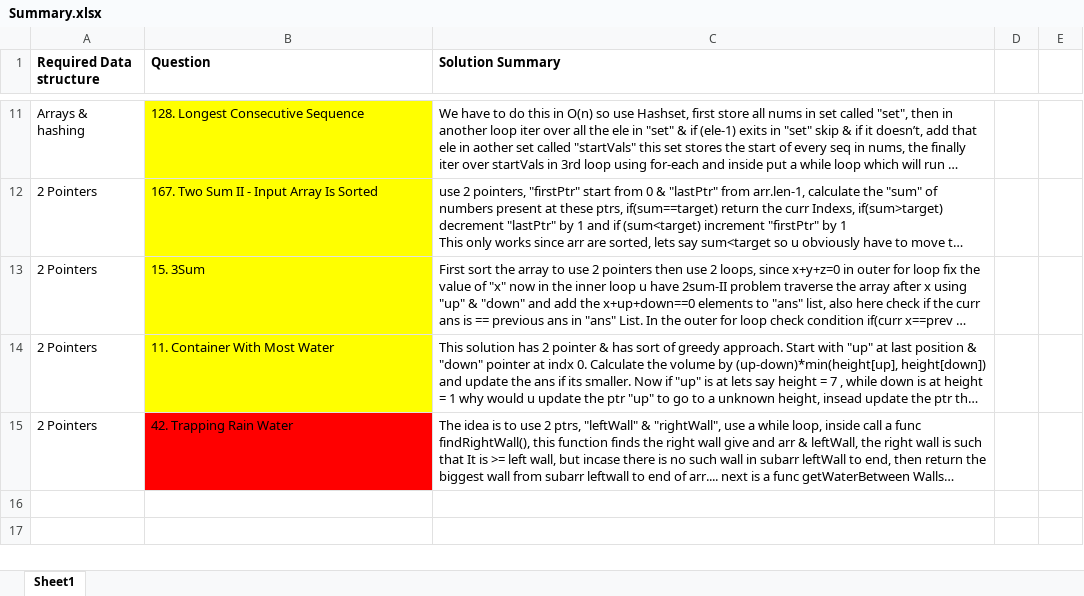
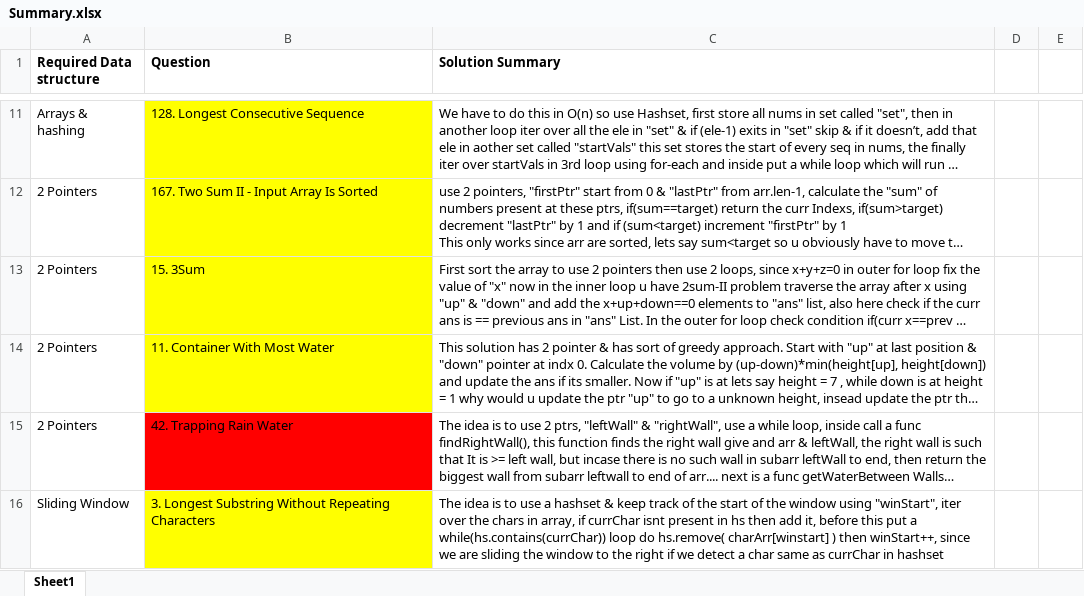
Before and after one commit to OP-75/Leetcode, an Excel workbook: Summary.xlsx, sheet Sheet1, drawn as a sheet; only a part is shown, gaps mark what is left out; long unchanged cells end in …; values as stored, in another font and other column widths than the file's, no borders; the diff names each change by its address in the sheet, - before the commit and + after, or states it on an @@ line.

Commit message:
Did 3. Longest Substring Without Repeating Characters

```diff
--- a/Summary.xlsx (sheet Sheet1)
+++ b/Summary.xlsx (sheet Sheet1)
+row 16: Sliding Window | 3. Longest Substring Without Repeating Characters | The idea is to use a hashset & keep track of the start of the window using "winStart", iter over the chars in array, if currChar isnt present in hs then add it, before this put a while(hs.contains(currChar)) loop do hs.remove( charArr[winstart] ) then winStart++, since we are sliding the window to the right if we detect a char same as currChar in hashset
```
Also changed, not shown: 4 other files.
